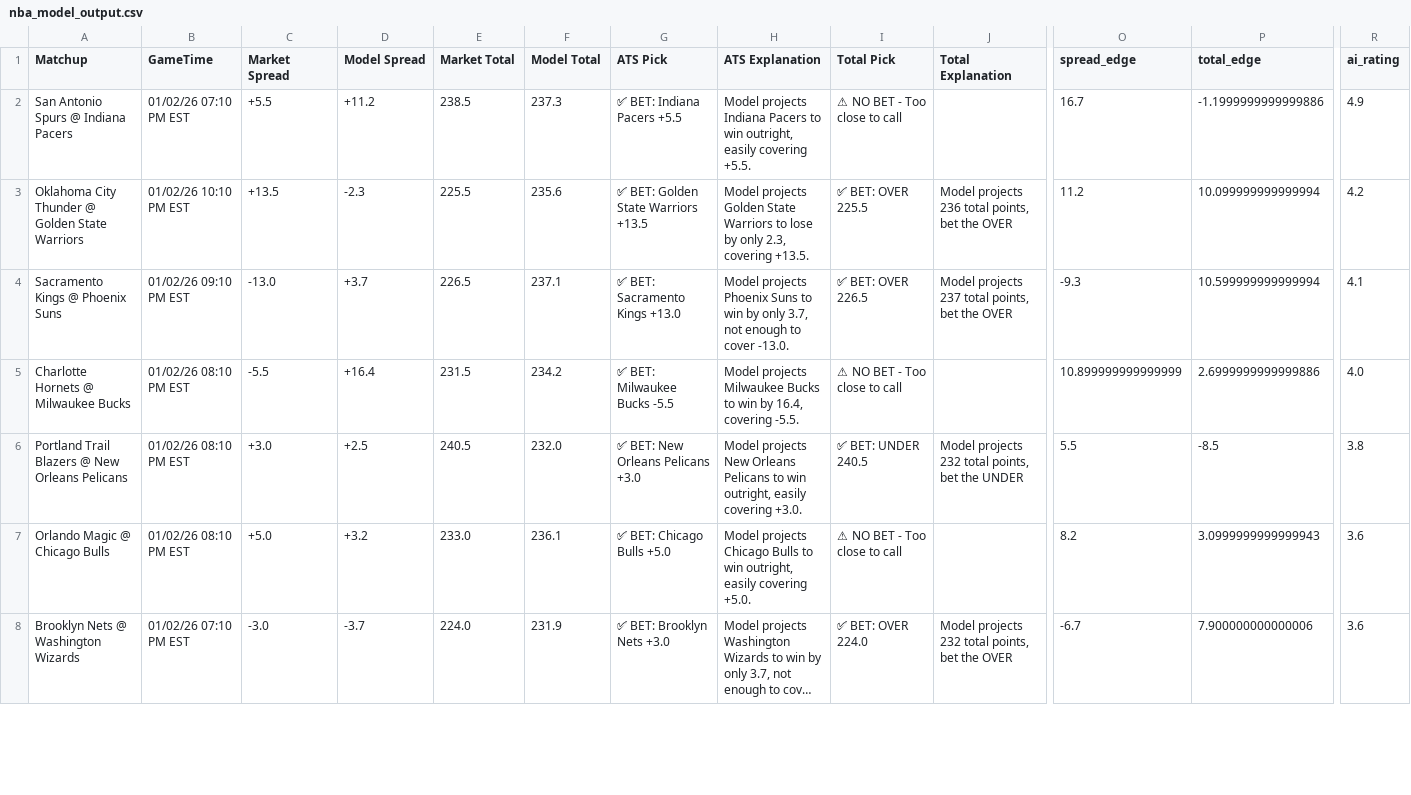
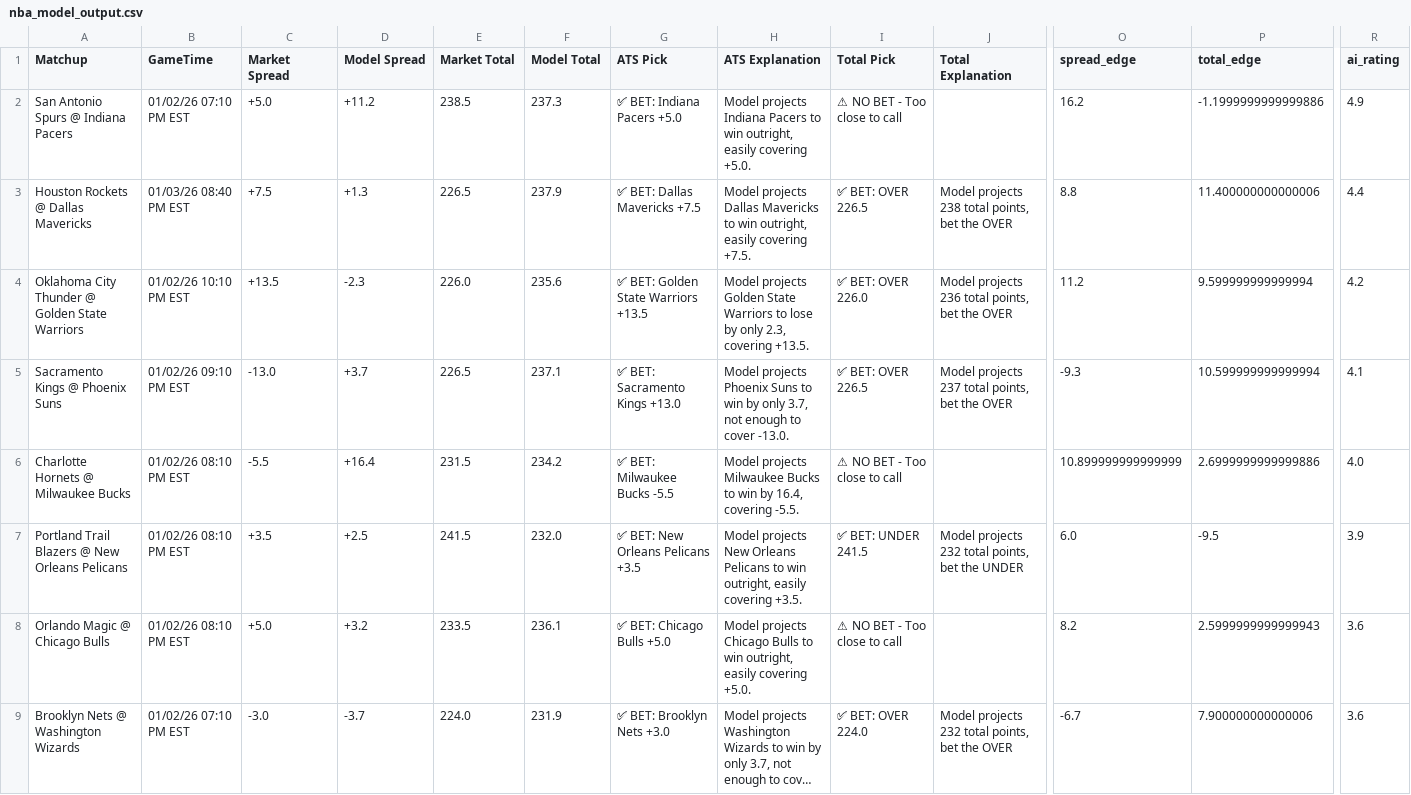
Before and after one commit to BangLetsGetIt/NBA-NCAA-Betting-Models, a CSV file: nba/nba_model_output.csv, drawn as a sheet; only a part is shown, gaps mark what is left out; long unchanged cells end in …; addresses are those after the commit; rows hold the shown columns only; the diff covers the shown part only; the diff names each change by its address in the sheet, - before the commit and + after, or states it on an @@ line.

Commit message:
Update model outputs - 2026-01-02 18:20:09

```diff
--- a/nba/nba_model_output.csv
+++ b/nba/nba_model_output.csv
-C2 (Market Spread): +5.5
+C2 (Market Spread): +5.0
-G2 (ATS Pick): ✅ BET: Indiana Pacers +5.5
+G2 (ATS Pick): ✅ BET: Indiana Pacers +5.0
-H2 (ATS Explanation): …easily covering +5.5.
+H2 (ATS Explanation): …easily covering +5.0.
-O2 (spread_edge): 16.7
+O2 (spread_edge): 16.2
+row 3: Houston Rockets @ Dallas Mavericks | 01/03/26 08:40 PM EST | +7.5 | +1.3 | 226.5 | 237.9 | ✅ BET: Dallas Mavericks +7.5 | Model projects Dallas Mavericks to win outright, easily covering +7.5. | ✅ BET: OVER 226.5 | Model projects 238 total points, bet the OVER | 8.8 | 11.400000000000006 | 4.4
-E4 (Market Total): 225.5
+E4 (Market Total): 226.0
-I4 (Total Pick): ✅ BET: OVER 225.5
+I4 (Total Pick): ✅ BET: OVER 226.0
-P4 (total_edge): 10.099999999999994
+P4 (total_edge): 9.599999999999994
-C7 (Market Spread): +3.0
+C7 (Market Spread): +3.5
-E7 (Market Total): 240.5
+E7 (Market Total): 241.5
-G7 (ATS Pick): ✅ BET: New Orleans Pelicans +3.0
+G7 (ATS Pick): ✅ BET: New Orleans Pelicans +3.5
-H7 (ATS Explanation): …easily covering +3.0.
+H7 (ATS Explanation): …easily covering +3.5.
-I7 (Total Pick): ✅ BET: UNDER 240.5
+I7 (Total Pick): ✅ BET: UNDER 241.5
-O7 (spread_edge): 5.5
+O7 (spread_edge): 6.0
-P7 (total_edge): -8.5
+P7 (total_edge): -9.5
-R7 (ai_rating): 3.8
+R7 (ai_rating): 3.9
-E8 (Market Total): 233.0
+E8 (Market Total): 233.5
-P8 (total_edge): 3.0999999999999943
+P8 (total_edge): 2.5999999999999943
```
Also changed, not shown: 2 added rows, 1 removed row and 9 edited cells elsewhere in this file, 3 other files.
